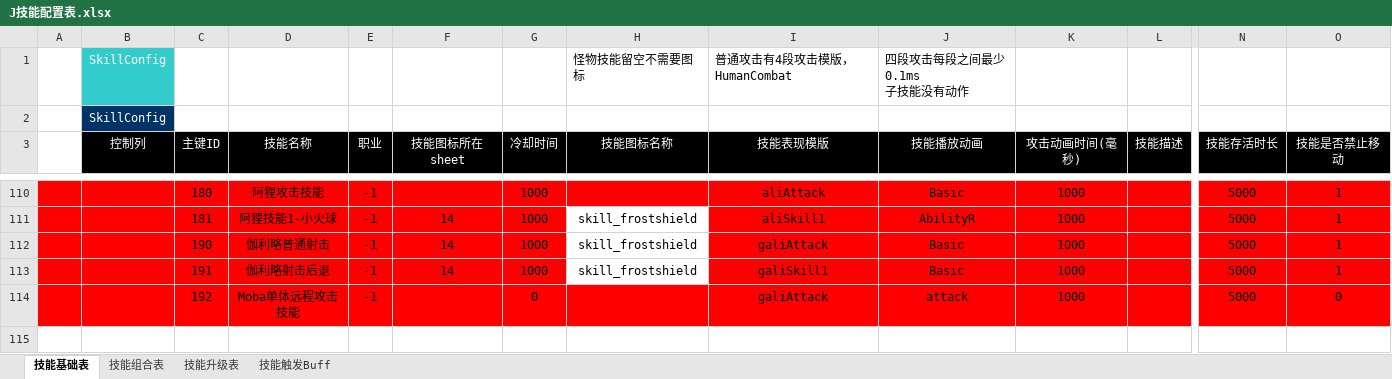
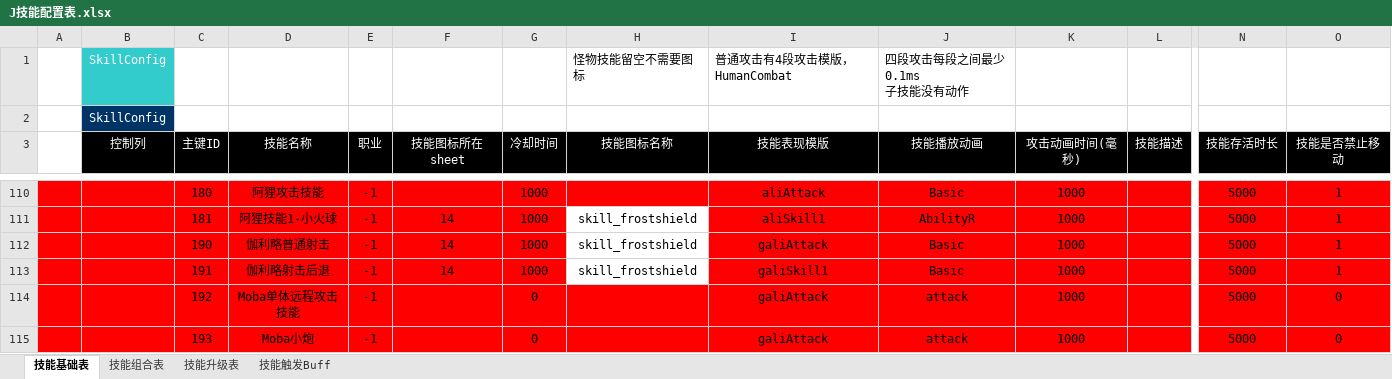
Before and after one commit to TagsRocks/mobaPeiZhi, an Excel workbook: 配置表/J技能配置表.xlsx, sheet 技能基础表, drawn as a sheet; only a part is shown, gaps mark what is left out; values as stored, in another font and other column widths than the file's, no borders; rows hold the shown columns only; the diff names each change by its address in the sheet, - before the commit and + after, or states it on an @@ line.

```diff
--- a/配置表/J技能配置表.xlsx (sheet 技能基础表)
+++ b/配置表/J技能配置表.xlsx (sheet 技能基础表)
+row 115:  |  | 193 | Moba小炮 | -1 |  | 0 |  | galiAttack | attack | 1000 |  | 5000 | 0
```
Also changed, not shown: 配置表/G怪物配置表2.xlsx, 配置表/J角色升级配置表.xlsx.
